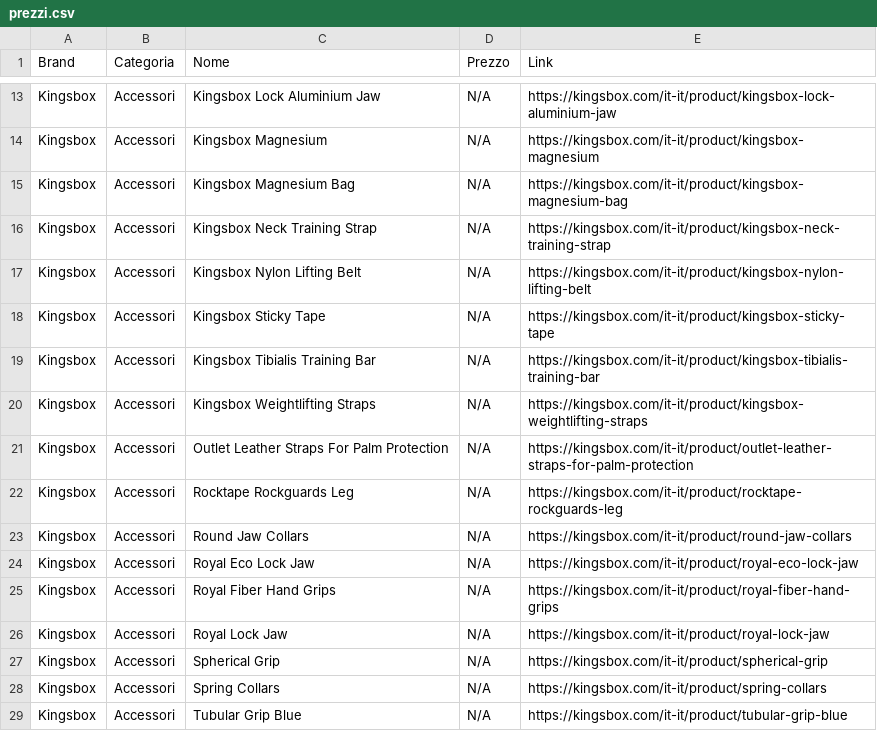
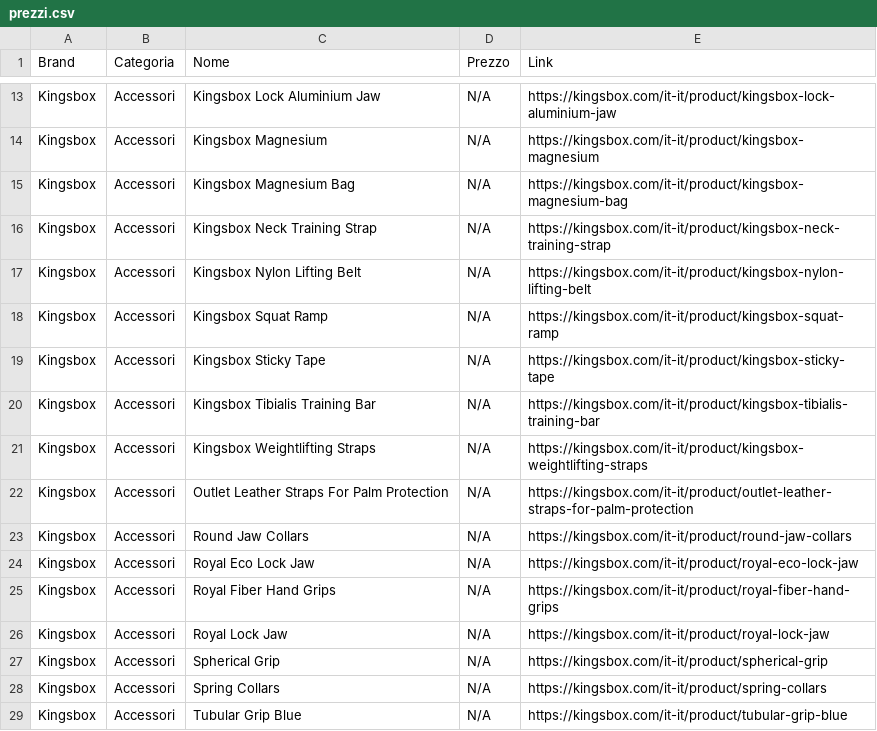
Before and after one commit to bruschettabrusca/Iron-Compare, a CSV file: prezzi.csv, drawn as a sheet; only a part is shown, gaps mark what is left out.

Commit message:
Aggiornamento prezzi automatico

```diff
--- a/prezzi.csv
+++ b/prezzi.csv
@@ -17,2 +17,3 @@ Kingsbox,Accessori,Kingsbox Neck Training Strap,N/A,https://kingsbox.com/it-it/p
 Kingsbox,Accessori,Kingsbox Nylon Lifting Belt,N/A,https://kingsbox.com/it-it/product/kingsbox-nylon-lifting-belt
+Kingsbox,Accessori,Kingsbox Squat Ramp,N/A,https://kingsbox.com/it-it/product/kingsbox-squat-ramp
 Kingsbox,Accessori,Kingsbox Sticky Tape,N/A,https://kingsbox.com/it-it/product/kingsbox-sticky-tape
@@ -21,3 +22,2 @@ Kingsbox,Accessori,Kingsbox Weightlifting Straps,N/A,https://kingsbox.com/it-it/
 Kingsbox,Accessori,Outlet Leather Straps For Palm Protection,N/A,https://kingsbox.com/it-it/product/outlet-leather-straps-for-palm-protection
-Kingsbox,Accessori,Rocktape Rockguards Leg,N/A,https://kingsbox.com/it-it/product/rocktape-rockguards-leg
 Kingsbox,Accessori,Round Jaw Collars,N/A,https://kingsbox.com/it-it/product/round-jaw-collars
```
